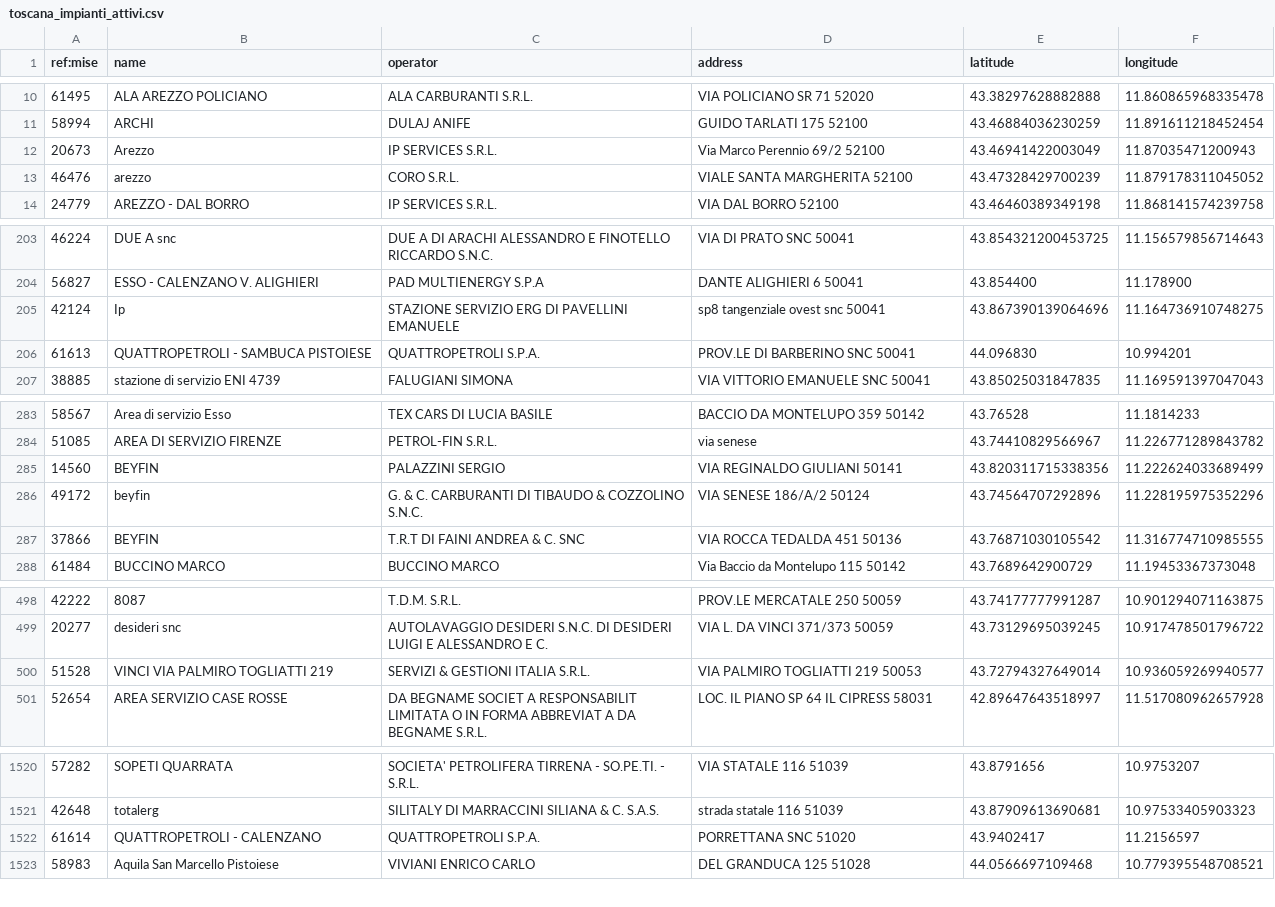
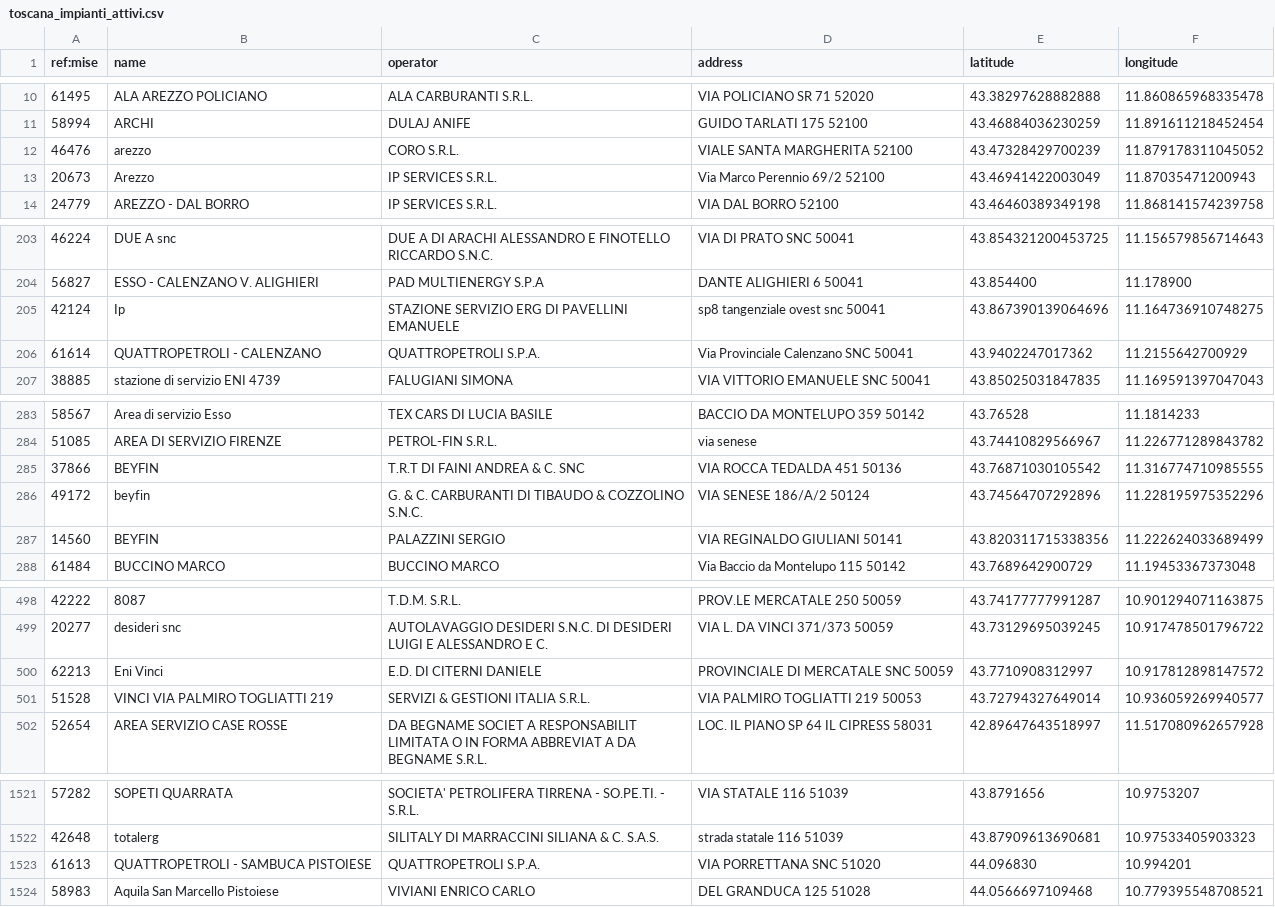
Before and after one commit to ricloy/stazionirifornimento, a CSV file: data/output/Toscana/toscana_impianti_attivi.csv, drawn as a sheet; only a part is shown, gaps mark what is left out; the diff covers the shown part only.

Commit message:
Latest data: 2025-12-20T07:36+00:00 (a total of 24598 fuel stations)

```diff
--- a/data/output/Toscana/toscana_impianti_attivi.csv
+++ b/data/output/Toscana/toscana_impianti_attivi.csv
@@ -11,4 +11,4 @@ ref:mise;name;operator;address;latitude;longitude
 58994;ARCHI;DULAJ ANIFE;GUIDO TARLATI 175 52100;43.46884036230259;11.891611218452454
-20673;Arezzo;"IP SERVICES S.R.L.";Via Marco Perennio 69/2 52100;43.46941422003049;11.87035471200943
 46476;arezzo;CORO S.R.L.;VIALE SANTA MARGHERITA  52100;43.47328429700239;11.879178311045052
+20673;Arezzo;"IP SERVICES S.R.L.";Via Marco Perennio 69/2 52100;43.46941422003049;11.87035471200943
 24779;AREZZO - DAL BORRO;"IP SERVICES S.R.L.";VIA DAL BORRO  52100;43.46460389349198;11.868141574239758
@@ -205,3 +205,3 @@ ref:mise;name;operator;address;latitude;longitude
 42124;Ip;STAZIONE SERVIZIO ERG DI PAVELLINI EMANUELE;sp8  tangenziale ovest snc 50041;43.867390139064696;11.164736910748275
-61613;QUATTROPETROLI - SAMBUCA PISTOIESE ;QUATTROPETROLI S.P.A.;PROV.LE DI BARBERINO SNC 50041;44.096830;10.994201
+61614;QUATTROPETROLI - CALENZANO;QUATTROPETROLI S.P.A.;Via Provinciale Calenzano SNC 50041;43.9402247017362;11.2155642700929
 38885;stazione di servizio ENI 4739;FALUGIANI SIMONA;VIA VITTORIO EMANUELE SNC 50041;43.85025031847835;11.169591397047043
@@ -284,5 +284,5 @@ ref:mise;name;operator;address;latitude;longitude
 51085;AREA DI SERVIZIO FIRENZE;PETROL-FIN S.R.L.;via senese   ;43.74410829566967;11.226771289843782
-14560;BEYFIN;PALAZZINI SERGIO;VIA REGINALDO GIULIANI  50141;43.820311715338356;11.222624033689499
-49172;beyfin;G. & C. CARBURANTI DI TIBAUDO & COZZOLINO S.N.C.;VIA SENESE 186/A/2 50124;43.74564707292896;11.228195975352296
 37866;BEYFIN;T.R.T DI FAINI ANDREA & C. SNC;VIA ROCCA TEDALDA 451 50136;43.76871030105542;11.316774710985555
+49172;beyfin;G. & C. CARBURANTI DI TIBAUDO & COZZOLINO S.N.C.;VIA SENESE 186/A/2 50124;43.74564707292896;11.228195975352296
+14560;BEYFIN;PALAZZINI SERGIO;VIA REGINALDO GIULIANI  50141;43.820311715338356;11.222624033689499
 61484;BUCCINO MARCO;BUCCINO MARCO;Via Baccio da Montelupo 115 50142;43.7689642900729;11.19453367373048
@@ -499,2 +499,3 @@ ref:mise;name;operator;address;latitude;longitude
 20277;desideri snc ;AUTOLAVAGGIO DESIDERI S.N.C. DI DESIDERI LUIGI E ALESSANDRO E C.;VIA L. DA VINCI 371/373 50059;43.73129695039245;10.917478501796722
+62213;Eni Vinci;E.D. DI CITERNI DANIELE;PROVINCIALE DI MERCATALE SNC 50059;43.7710908312997;10.917812898147572
 51528;VINCI VIA PALMIRO TOGLIATTI 219;SERVIZI & GESTIONI ITALIA S.R.L.;VIA PALMIRO TOGLIATTI 219 50053;43.72794327649014;10.936059269940577
@@ -1521,3 +1522,3 @@ ref:mise;name;operator;address;latitude;longitude
 42648;totalerg;SILITALY DI MARRACCINI SILIANA & C. S.A.S.;strada statale 116 51039;43.87909613690681;10.97533405903323
-61614;QUATTROPETROLI - CALENZANO;QUATTROPETROLI S.P.A.;PORRETTANA SNC 51020;43.9402417;11.2156597
+61613;QUATTROPETROLI - SAMBUCA PISTOIESE ;QUATTROPETROLI S.P.A.;VIA PORRETTANA SNC 51020;44.096830;10.994201
 58983;Aquila San Marcello Pistoiese;VIVIANI ENRICO CARLO;DEL GRANDUCA 125 51028;44.0566697109468;10.779395548708521
```
Also changed, not shown: 3 moved rows elsewhere in this file, data/output/Abruzzo/abruzzo_impianti_attivi.csv, 2 other files.
